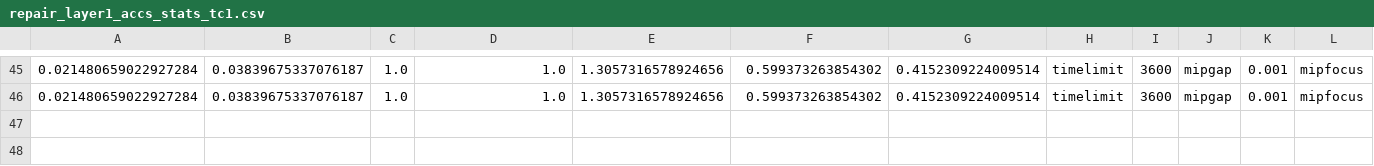
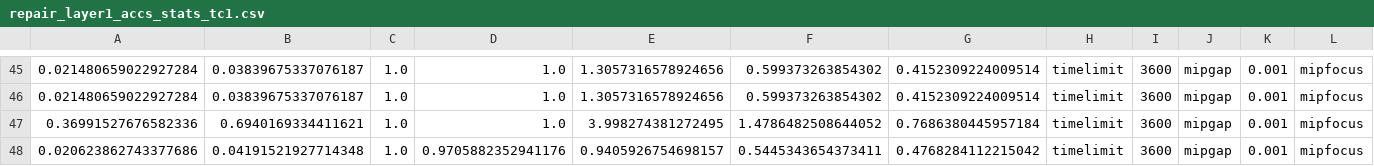
Before and after one commit to k1majd/NNRepLayer, a CSV file: demos/examples/tc1_affine_transform/tc1/repair_net/stats/repair_layer1_accs_stats_tc1.csv, drawn as a sheet; only a part is shown, gaps mark what is left out; rows hold the shown columns only; the diff names each change by its address in the sheet, - before the commit and + after, or states it on an @@ line.

```diff
--- a/demos/examples/tc1_affine_transform/tc1/repair_net/stats/repair_layer1_accs_stats_tc1.csv
+++ b/demos/examples/tc1_affine_transform/tc1/repair_net/stats/repair_layer1_accs_stats_tc1.csv
+row 47: 0.36991527676582336 | 0.6940169334411621 | 1.0 | 1.0 | 3.998274381272495 | 1.4786482508644052 | 0.7686380445957184 | timelimit | 3600 | mipgap | 0.001 | mipfocus
+row 48: 0.020623862743377686 | 0.04191521927714348 | 1.0 | 0.9705882352941176 | 0.9405926754698157 | 0.5445343654373411 | 0.4768284112215042 | timelimit | 3600 | mipgap | 0.001 | mipfocus
```
Also changed, not shown: 12 other files.
